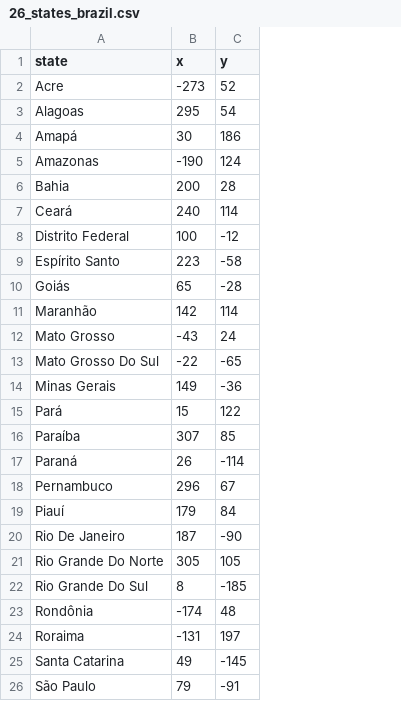
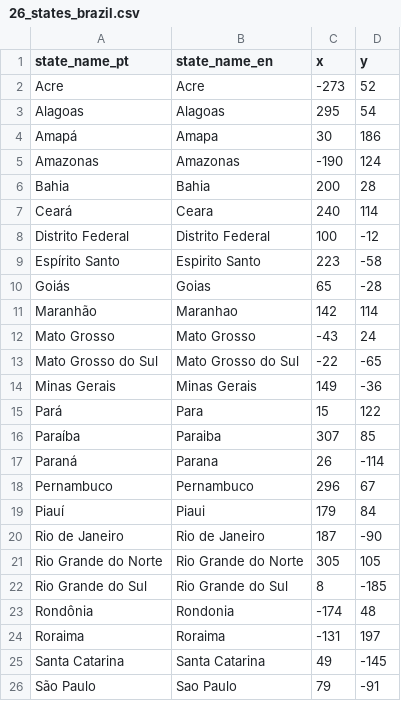
Before and after one commit to henrySilverIX/Geography-Game, a CSV file: public/data/26_states_brazil.csv, drawn as a sheet; only a part is shown; the diff names each change by its address in the sheet, - before the commit and + after, or states it on an @@ line.

Commit message:
feat: Adicionei os países da Europa como um possível quiz. Também coloquei uma coluna a mais para os nomes dos estados em inglês e modifiquei uma coluna para deixar os nomes em português.

```diff
--- a/public/data/26_states_brazil.csv
+++ b/public/data/26_states_brazil.csv
+column B (state_name_en), rows 2-26: Acre | Alagoas | Amapa | Amazonas | Bahia | Ceara | Distrito Federal | Espirito Santo | Goias | Maranhao | Mato Grosso | Mato Grosso do Sul | Minas Gerais | Para | Paraiba | Parana | Pernambuco | Piaui | Rio de Janeiro | Rio Grande do Norte | Rio Grande do Sul | Rondonia | Roraima | Santa Catarina | Sao Paulo
-A1: state
+A1: state_name_pt
-A13 (state_name_pt): Mato Grosso Do Sul
+A13 (state_name_pt): Mato Grosso do Sul
-A20 (state_name_pt): Rio De Janeiro
+A20 (state_name_pt): Rio de Janeiro
-A21 (state_name_pt): Rio Grande Do Norte
+A21 (state_name_pt): Rio Grande do Norte
-A22 (state_name_pt): Rio Grande Do Sul
+A22 (state_name_pt): Rio Grande do Sul
```
Also changed, not shown: 6 other files.
